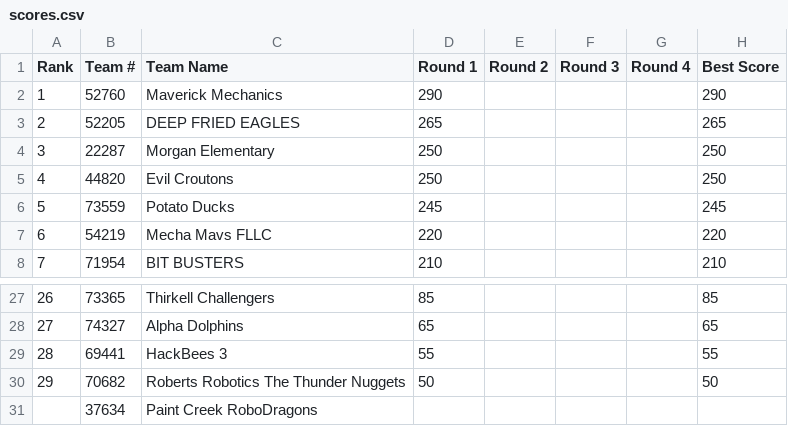
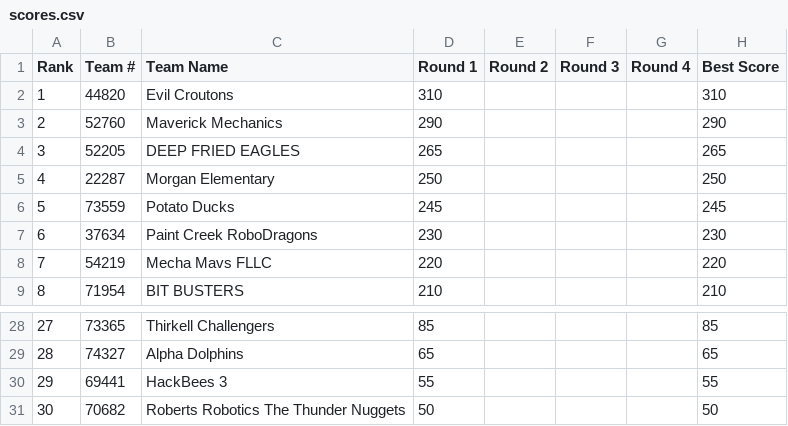
Before and after one commit to Team217/thunderquest.github.io, a CSV file: data/scores.csv, drawn as a sheet; only a part is shown, gaps mark what is left out; removed rows and columns are numbered as before the commit, all else as after; the diff names each change by its address in the sheet, - before the commit and + after, or states it on an @@ line.

```diff
--- a/data/scores.csv
+++ b/data/scores.csv
+row 2: 1 | 44820 | Evil Croutons | 310 |  |  |  | 310
@@ column A (Rank) renumbered between rows 3 and 31 @@
-row 5: 4 | 44820 | Evil Croutons | 250 |  |  |  | 250
+row 7: 6 | 37634 | Paint Creek RoboDragons | 230 |  |  |  | 230
-row 31:  | 37634 | Paint Creek RoboDragons
```
